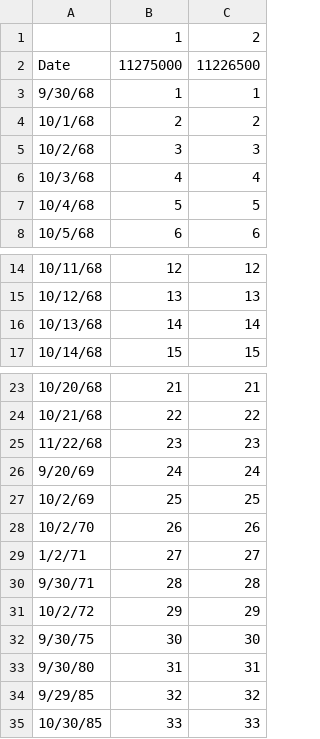
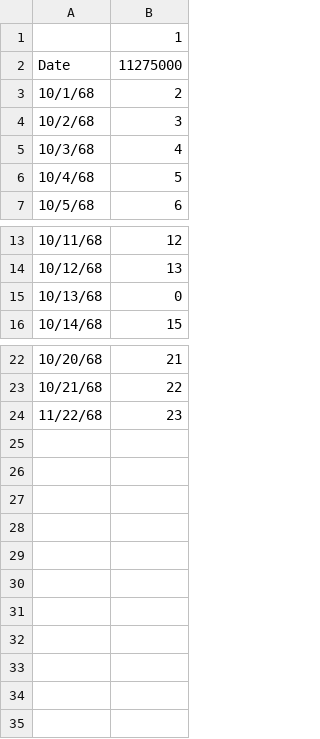
Before and after one commit to leogoesger/func-flow, a CSV file: testFiles/Test_1.csv, drawn as a sheet; only a part is shown, gaps mark what is left out; removed rows and columns are numbered as before the commit, all else as after; the diff names each change by its address in the sheet, - before the commit and + after, or states it on an @@ line.

```diff
--- a/testFiles/Test_1.csv
+++ b/testFiles/Test_1.csv
-column C, rows 1-2: 2 | 11226500; rows 4-8: 2 | 3 | 4 | 5 | 6; rows 14-17: 12 | 13 | 14 | 15; rows 23-25: 21 | 22 | 23
-row 3: 9/30/68 | 1 | 1
-B15: 14
+B15: 0
-row 26: 9/20/69 | 24 | 24
-row 27: 10/2/69 | 25 | 25
-row 28: 10/2/70 | 26 | 26
-row 29: 1/2/71 | 27 | 27
-row 30: 9/30/71 | 28 | 28
-row 31: 10/2/72 | 29 | 29
-row 32: 9/30/75 | 30 | 30
-row 33: 9/30/80 | 31 | 31
-row 34: 9/29/85 | 32 | 32
-row 35: 10/30/85 | 33 | 33
```
Also changed, not shown: 4 other files.
